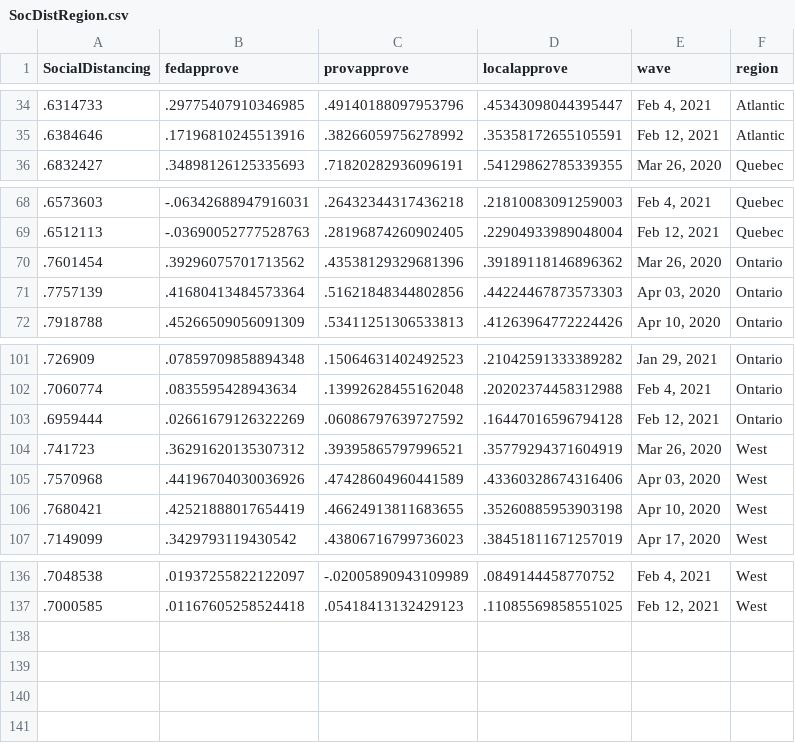
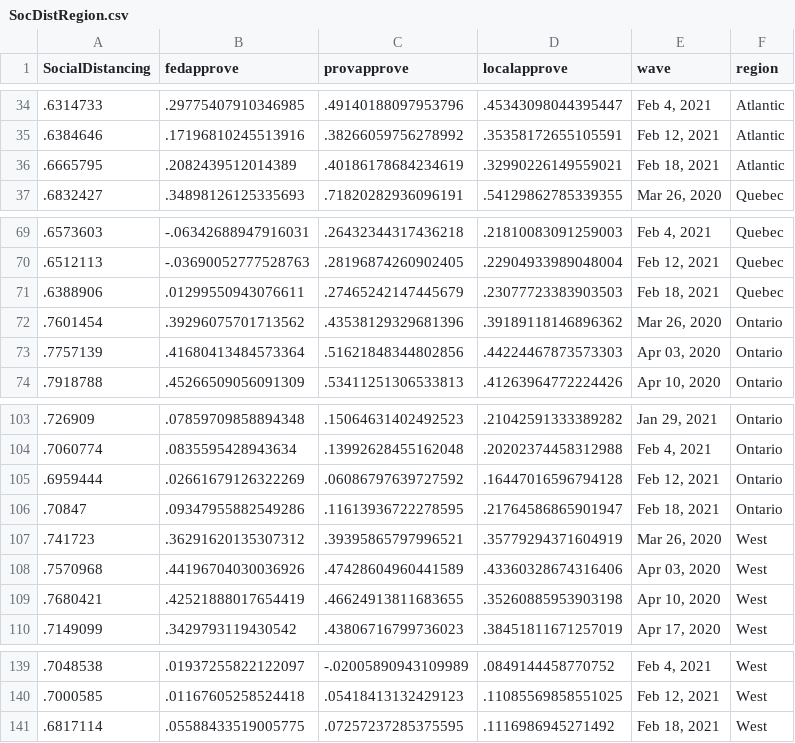
Before and after one commit to nrkthompson/ChartHolding, a CSV file: Data/SocDistRegion.csv, drawn as a sheet; only a part is shown, gaps mark what is left out.

```diff
--- a/Data/SocDistRegion.csv
+++ b/Data/SocDistRegion.csv
@@ -35,2 +35,3 @@
 ".6384646",".17196810245513916",".38266059756278992",".35358172655105591","Feb 12, 2021","Atlantic"
+".6665795",".2082439512014389",".40186178684234619",".32990226149559021","Feb 18, 2021","Atlantic"
 ".6832427",".34898126125335693",".71820282936096191",".54129862785339355","Mar 26, 2020","Quebec"
@@ -69,2 +70,3 @@
 ".6512113","-.03690052777528763",".28196874260902405",".22904933989048004","Feb 12, 2021","Quebec"
+".6388906",".01299550943076611",".27465242147445679",".23077723383903503","Feb 18, 2021","Quebec"
 ".7601454",".39296075701713562",".43538129329681396",".39189118146896362","Mar 26, 2020","Ontario"
@@ -103,2 +105,3 @@
 ".6959444",".02661679126322269",".06086797639727592",".16447016596794128","Feb 12, 2021","Ontario"
+".70847",".09347955882549286",".11613936722278595",".21764586865901947","Feb 18, 2021","Ontario"
 ".741723",".36291620135307312",".39395865797996521",".35779294371604919","Mar 26, 2020","West"
@@ -137 +140,2 @@
 ".7000585",".01167605258524418",".05418413132429123",".11085569858551025","Feb 12, 2021","West"
+".6817114",".05588433519005775",".07257237285375595",".1116986945271492","Feb 18, 2021","West"
```
Also changed, not shown: Data/SocDist.csv, Data/SocDistAge.csv, 1 other file.
